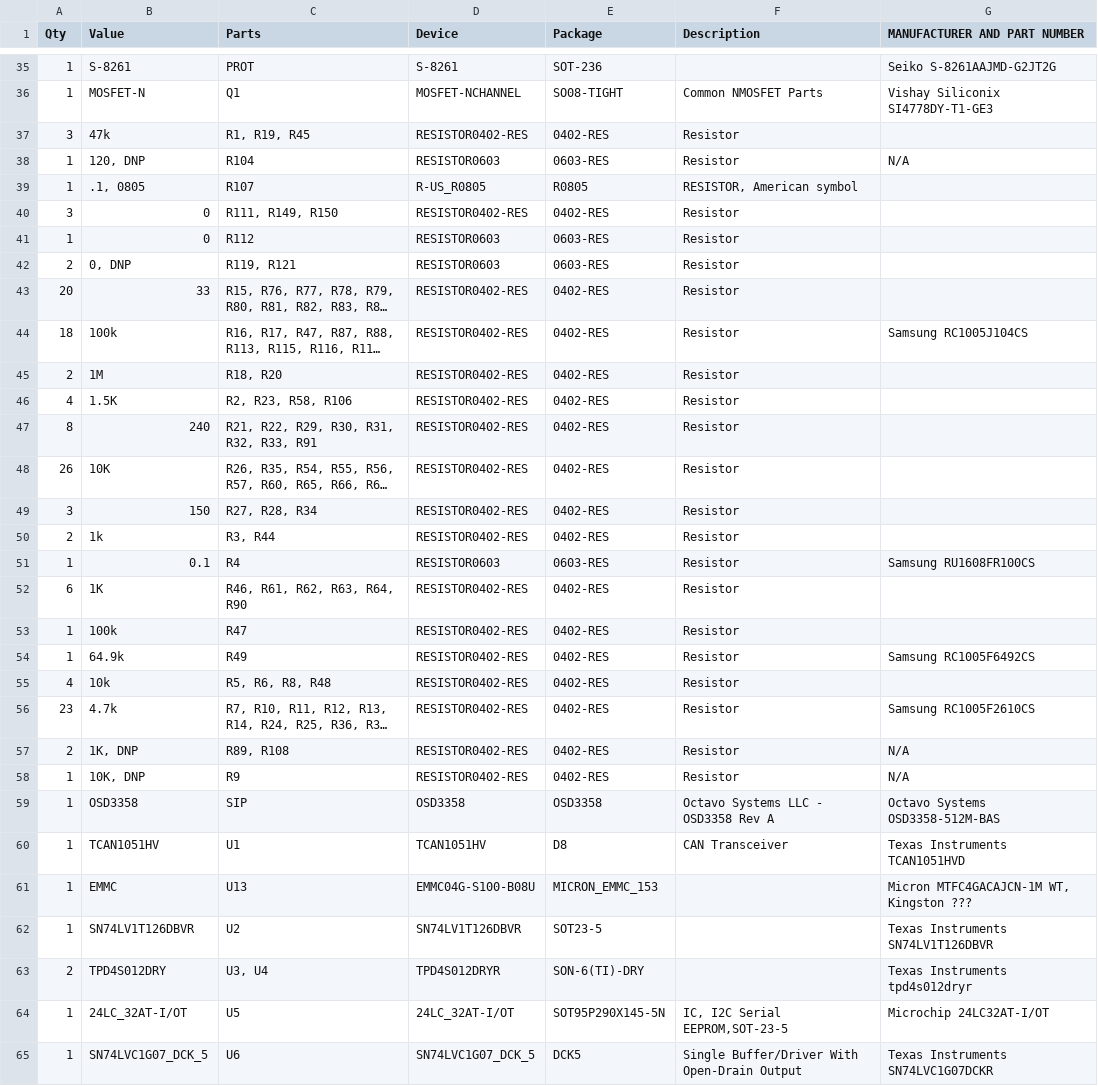
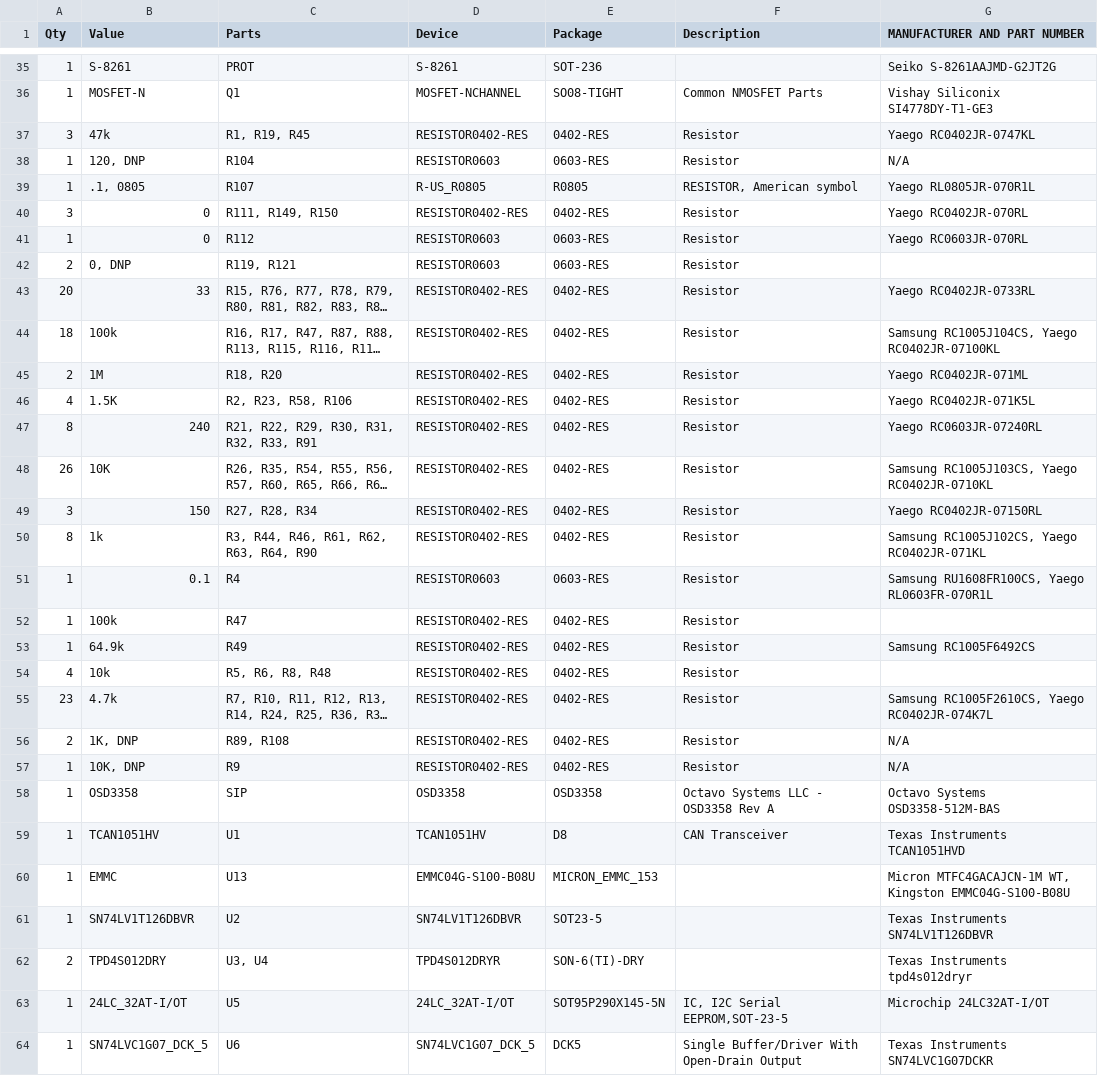
Before and after one commit to jadonk/beaglebone-blue, a CSV file: BeagleBone_Blue_BOM.csv, drawn as a sheet; only a part is shown, gaps mark what is left out; long unchanged cells end in …; removed rows and columns are numbered as before the commit, all else as after; the diff covers the shown part only; the diff names each change by its address in the sheet, - before the commit and + after, or states it on an @@ line.

Commit message:
BOM: Updates from Embest

```diff
--- a/BeagleBone_Blue_BOM.csv
+++ b/BeagleBone_Blue_BOM.csv
-G37 (MANUFACTURER AND PART NUMBER): (empty)
+G37 (MANUFACTURER AND PART NUMBER): Yaego RC0402JR-0747KL
-G39 (MANUFACTURER AND PART NUMBER): (empty)
+G39 (MANUFACTURER AND PART NUMBER): Yaego RL0805JR-070R1L
-G40 (MANUFACTURER AND PART NUMBER): (empty)
+G40 (MANUFACTURER AND PART NUMBER): Yaego RC0402JR-070RL
-G41 (MANUFACTURER AND PART NUMBER): (empty)
+G41 (MANUFACTURER AND PART NUMBER): Yaego RC0603JR-070RL
-G43 (MANUFACTURER AND PART NUMBER): (empty)
+G43 (MANUFACTURER AND PART NUMBER): Yaego RC0402JR-0733RL
-G44 (MANUFACTURER AND PART NUMBER): Samsung RC1005J104CS
+G44 (MANUFACTURER AND PART NUMBER): Samsung RC1005J104CS, Yaego RC0402JR-07100KL
-G45 (MANUFACTURER AND PART NUMBER): (empty)
+G45 (MANUFACTURER AND PART NUMBER): Yaego RC0402JR-071ML
-G46 (MANUFACTURER AND PART NUMBER): (empty)
+G46 (MANUFACTURER AND PART NUMBER): Yaego RC0402JR-071K5L
-G47 (MANUFACTURER AND PART NUMBER): (empty)
+G47 (MANUFACTURER AND PART NUMBER): Yaego RC0603JR-07240RL
-G48 (MANUFACTURER AND PART NUMBER): (empty)
+G48 (MANUFACTURER AND PART NUMBER): Samsung RC1005J103CS, Yaego RC0402JR-0710KL
-G49 (MANUFACTURER AND PART NUMBER): (empty)
+G49 (MANUFACTURER AND PART NUMBER): Yaego RC0402JR-07150RL
-A50 (Qty): 2
+A50 (Qty): 8
-C50 (Parts): R3, R44
+C50 (Parts): R3, R44, R46, R61, R62, R63, R64, R90
-G50 (MANUFACTURER AND PART NUMBER): (empty)
+G50 (MANUFACTURER AND PART NUMBER): Samsung RC1005J102CS, Yaego RC0402JR-071KL
-G51 (MANUFACTURER AND PART NUMBER): Samsung RU1608FR100CS
+G51 (MANUFACTURER AND PART NUMBER): Samsung RU1608FR100CS, Yaego RL0603FR-070R1L
-row 52: 6 | 1K | R46, R61, R62, R63, R64, R90 | RESISTOR0402-RES | 0402-RES | Resistor
-G55 (MANUFACTURER AND PART NUMBER): Samsung RC1005F2610CS
+G55 (MANUFACTURER AND PART NUMBER): Samsung RC1005F2610CS, Yaego RC0402JR-074K7L
-G60 (MANUFACTURER AND PART NUMBER): …WT, Kingston ???
+G60 (MANUFACTURER AND PART NUMBER): …WT, Kingston EMMC04G-S100-B08U
```
Also changed, not shown: 16 edited cells elsewhere in this file.
